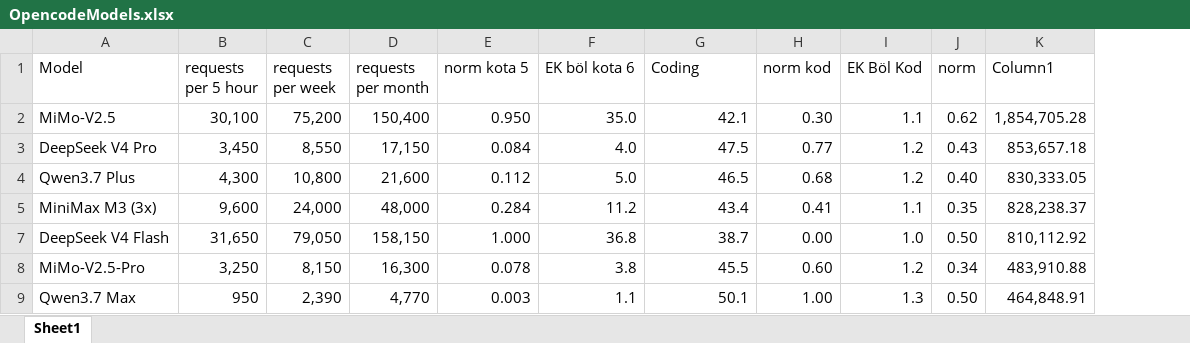
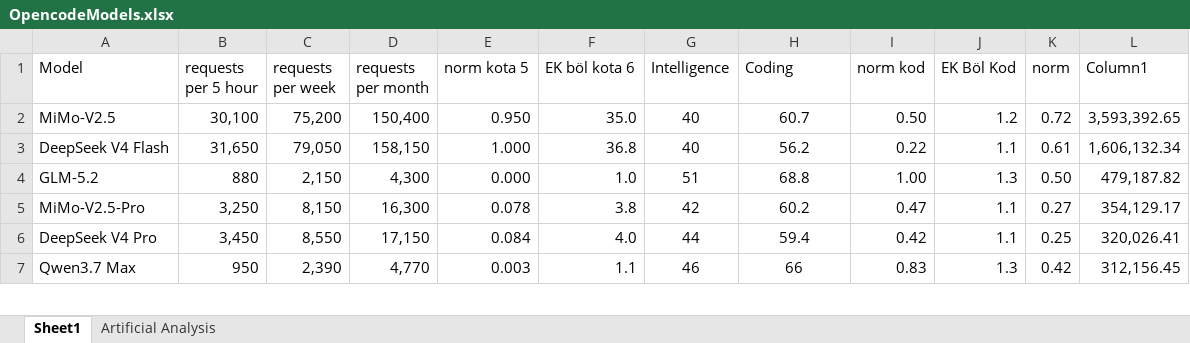
Before and after one commit to yasirerkam/Configs_Agents, an Excel workbook: OpenCode/OpencodeModels.xlsx, sheet Sheet1, drawn as a sheet; only a part is shown; values as stored, in another font and other column widths than the file's, no borders; conditional formats and table styles not drawn; removed rows and columns are numbered as before the commit, all else as after; the diff covers the shown part only; the diff names each change by its address in the sheet, - before the commit and + after, or states it on an @@ line.

```diff
--- a/OpenCode/OpencodeModels.xlsx (sheet Sheet1)
+++ b/OpenCode/OpencodeModels.xlsx (sheet Sheet1)
+sheet tab: Artificial Analysis
+column G (Intelligence), rows 2-3: 40 | 40; row 5: 42; row 7: 46
-H2 (Coding): 42.1
+H2 (Coding): 60.7
-H2 alignment: right
+H2 alignment: center
-I2 (norm kod): 0.30
+I2 (norm kod): 0.50
-J2 (EK Böl Kod): 1.1
+J2 (EK Böl Kod): 1.2
-K2 (norm): 0.62
+K2 (norm): 0.72
-L2 (Column1): 1,854,705.28
+L2 (Column1): 3,593,392.65
-row 3: DeepSeek V4 Pro | 3,450 | 8,550 | 17,150 | 0.084 | 4.0 | 47.5 | 0.77 | 1.2 | 0.43 | 853,657.18
-row 4: Qwen3.7 Plus | 4,300 | 10,800 | 21,600 | 0.112 | 5.0 | 46.5 | 0.68 | 1.2 | 0.40 | 830,333.05
-row 5: MiniMax M3 (3x) | 9,600 | 24,000 | 48,000 | 0.284 | 11.2 | 43.4 | 0.41 | 1.1 | 0.35 | 828,238.37
-H3 (Coding): 38.7
+H3 (Coding): 56.2
-H3 alignment: right
+H3 alignment: center
-I3 (norm kod): 0.00
+I3 (norm kod): 0.22
-J3 (EK Böl Kod): 1.0
+J3 (EK Böl Kod): 1.1
-K3 (norm): 0.50
+K3 (norm): 0.61
-L3 (Column1): 810,112.92
+L3 (Column1): 1,606,132.34
+row 4: GLM-5.2 | 880 | 2,150 | 4,300 | 0.000 | 1.0 | 51 | 68.8 | 1.00 | 1.3 | 0.50 | 479,187.82
-H5 (Coding): 45.5
+H5 (Coding): 60.2
-H5 alignment: right
+H5 alignment: center
-I5 (norm kod): 0.60
+I5 (norm kod): 0.47
-J5 (EK Böl Kod): 1.2
+J5 (EK Böl Kod): 1.1
-K5 (norm): 0.34
+K5 (norm): 0.27
-L5 (Column1): 483,910.88
+L5 (Column1): 354,129.17
+row 6: DeepSeek V4 Pro | 3,450 | 8,550 | 17,150 | 0.084 | 4.0 | 44 | 59.4 | 0.42 | 1.1 | 0.25 | 320,026.41
-H7 (Coding): 50.1
+H7 (Coding): 66
-H7 alignment: right
+H7 alignment: center
-I7 (norm kod): 1.00
+I7 (norm kod): 0.83
-K7 (norm): 0.50
+K7 (norm): 0.42
-L7 (Column1): 464,848.91
+L7 (Column1): 312,156.45
```
Also changed, not shown: 3 added rows, 9 removed rows, 23 edited cells and cell formats elsewhere in this sheet, formulas that keep their value, hidden cells, 4 other files.
